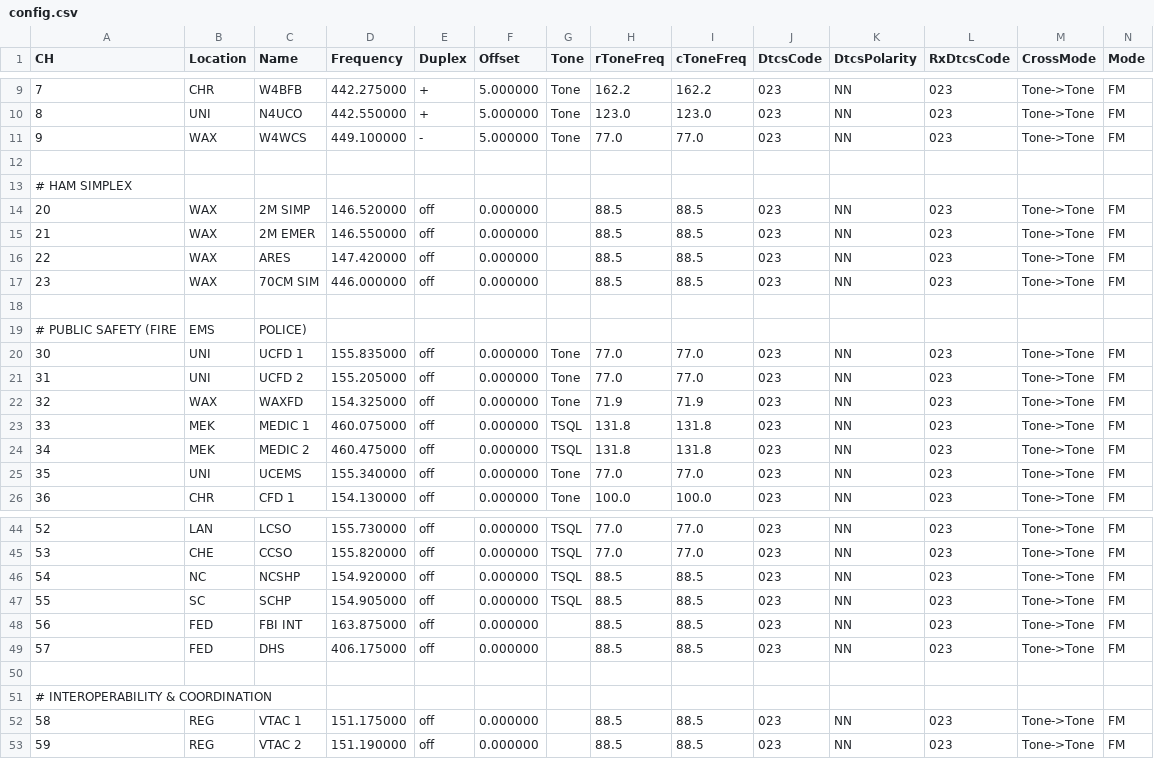
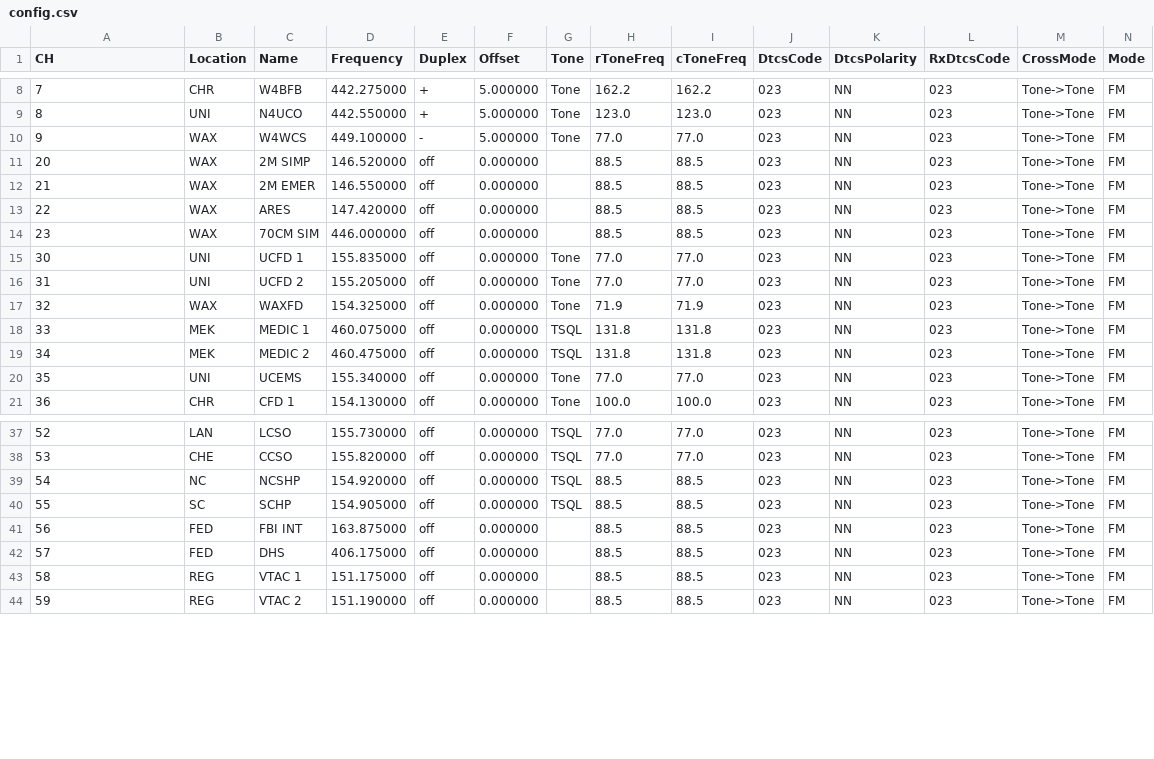
Before and after one commit to wrightbradley/skysignals, a CSV file: radios/baofeng/uv-5r/regions/us/southeast/waxhaw-nc/latest/config.csv, drawn as a sheet; only a part is shown, gaps mark what is left out; rows hold the shown columns only; the diff covers the shown part only; the diff names each change by its address in the sheet, - before the commit and + after, or states it on an @@ line.

```diff
--- a/radios/baofeng/uv-5r/regions/us/southeast/waxhaw-nc/latest/config.csv
+++ b/radios/baofeng/uv-5r/regions/us/southeast/waxhaw-nc/latest/config.csv
-row 12: (empty)
-row 13: # HAM SIMPLEX
-row 18: (empty)
-row 19: # PUBLIC SAFETY (FIRE | EMS | POLICE)
-row 50: (empty)
-row 51: # INTEROPERABILITY & COORDINATION
```
Also changed, not shown: 11 removed rows elsewhere in this file, radios/baofeng/uv-5r/regions/us/northeast/boston-ma/latest/config.csv, radios/baofeng/uv-5r/regions/us/southeast/asheville-nc/latest/config.csv, 2 other files.
